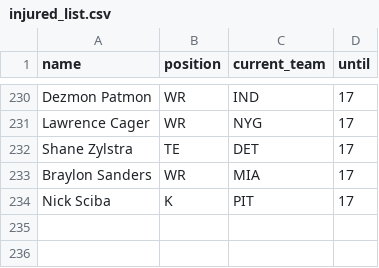
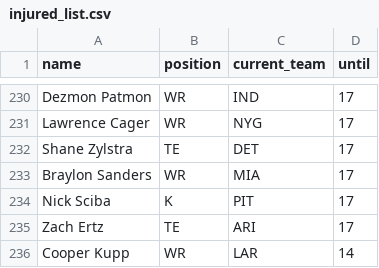
Before and after one commit to tefirman/FantasySports, a CSV file: res/football/injured_list.csv, drawn as a sheet; only a part is shown, gaps mark what is left out.

Commit message:
Updating injured list

```diff
--- a/res/football/injured_list.csv
+++ b/res/football/injured_list.csv
@@ -234 +234,3 @@ Braylon Sanders,WR,MIA,17
 Nick Sciba,K,PIT,17
+Zach Ertz,TE,ARI,17
+Cooper Kupp,WR,LAR,14
```
